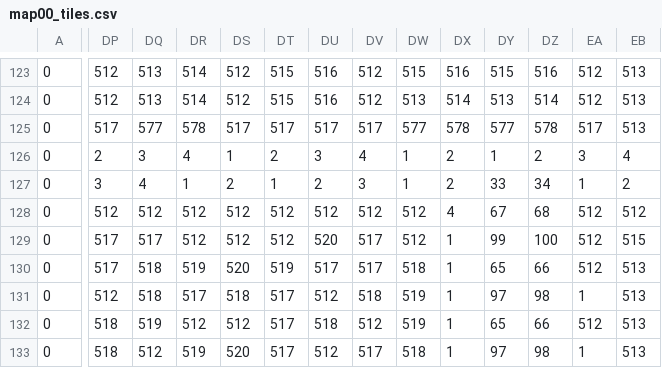
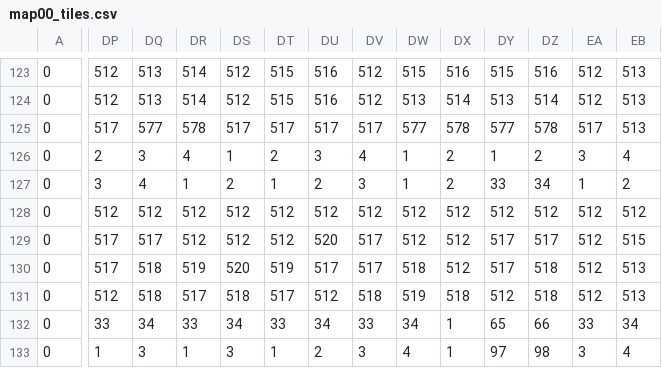
Before and after one commit to helpcomputer/nydd, a CSV file: src/assets/map00_tiles.csv, drawn as a sheet; only a part is shown, gaps mark what is left out; the diff covers the shown part only; the diff names each change by its address in the sheet, - before the commit and + after, or states it on an @@ line.

```diff
--- a/src/assets/map00_tiles.csv
+++ b/src/assets/map00_tiles.csv
-DX128: 4
+DX128: 512
-DY128: 67
+DY128: 512
-DZ128: 68
+DZ128: 512
-DX129:DX130: 1
+DX129:DX130: 512
-DY129: 99
+DY129: 517
-DZ129: 100
+DZ129: 517
-DY130: 65
+DY130: 517
-DZ130: 66
+DZ130: 518
-DX131: 1
+DX131: 518
-DY131: 97
+DY131: 512
-DZ131: 98
+DZ131: 518
-EA131: 1
+EA131: 512
-DP132: 518
+DP132: 33
-DQ132: 519
+DQ132: 34
-DR132: 512
+DR132: 33
-DS132: 512
+DS132: 34
-DT132: 517
+DT132: 33
-DU132: 518
+DU132: 34
-DV132: 512
+DV132: 33
-DW132: 519
+DW132: 34
-EA132: 512
+EA132: 33
-EB132: 513
+EB132: 34
-DP133: 518
+DP133: 1
-DQ133: 512
+DQ133: 3
-DR133: 519
+DR133: 1
-DS133: 520
+DS133: 3
-DT133: 517
+DT133: 1
-DU133: 512
+DU133: 2
-DV133: 517
+DV133: 3
-DW133: 518
+DW133: 4
-EA133: 1
+EA133: 3
-EB133: 513
+EB133: 4
```
Also changed, not shown: 51 edited cells elsewhere in this file, src/assets/map00_spawns.csv, 2 other files.
